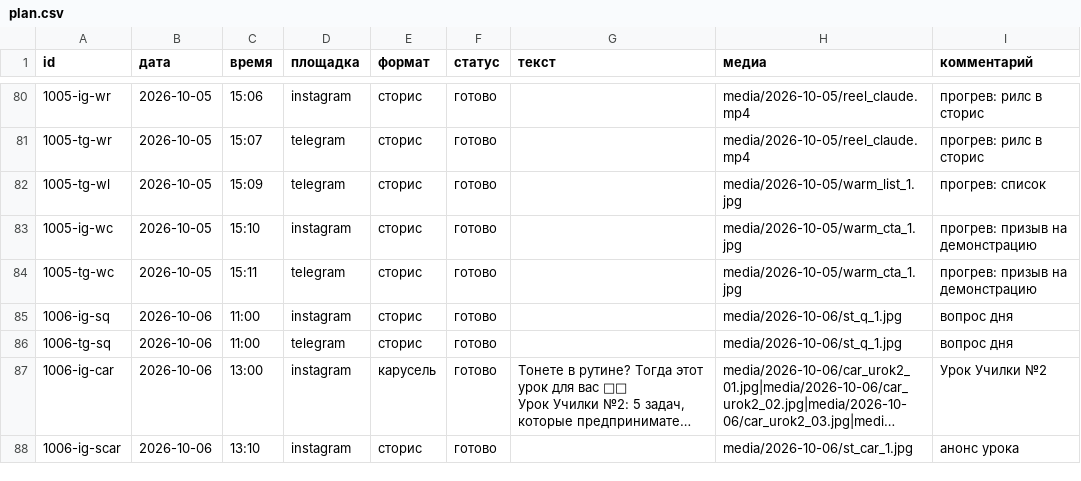
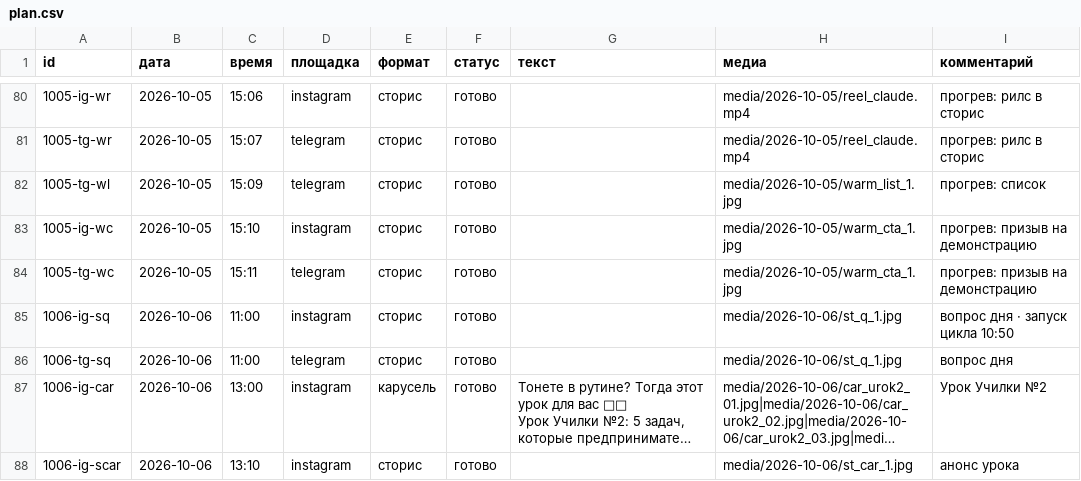
Before and after one commit to pavlik10011991-commits/avtoposter-lubovy, a CSV file: plan.csv, drawn as a sheet; only a part is shown, gaps mark what is left out; long unchanged cells end in …; the diff names each change by its address in the sheet, - before the commit and + after, or states it on an @@ line.

```diff
--- a/plan.csv
+++ b/plan.csv
-I85 (комментарий): вопрос дня
+I85 (комментарий): вопрос дня · запуск цикла 10:50
```
